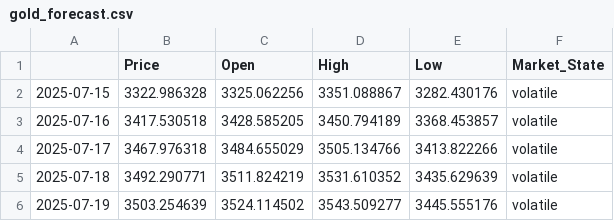
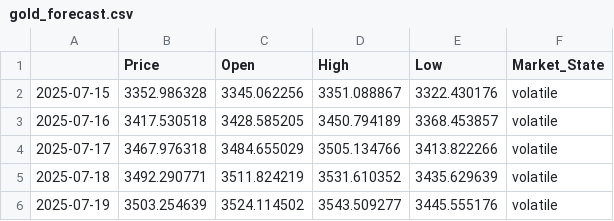
Before and after one commit to Reda-GOGO/predictGold, a CSV file: gold_forecast.csv, drawn as a sheet.

Commit message:
who fucking know

```diff
--- a/gold_forecast.csv
+++ b/gold_forecast.csv
@@ -1,3 +1,3 @@
 ,Price,Open,High,Low,Market_State
-2025-07-15,3322.986328,3325.062256,3351.088867,3282.430176,volatile
+2025-07-15,3352.986328,3345.062256,3351.088867,3322.430176,volatile
 2025-07-16,3417.530518,3428.585205,3450.794189,3368.453857,volatile
```
